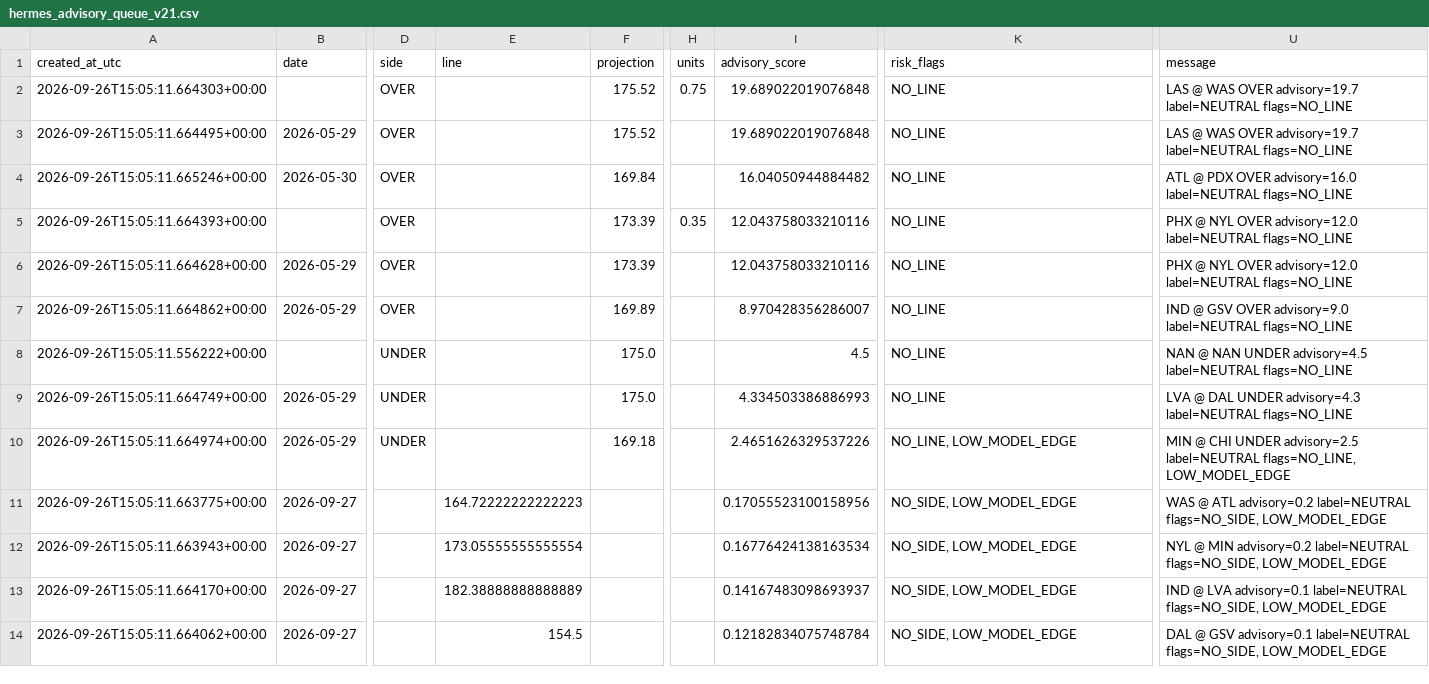
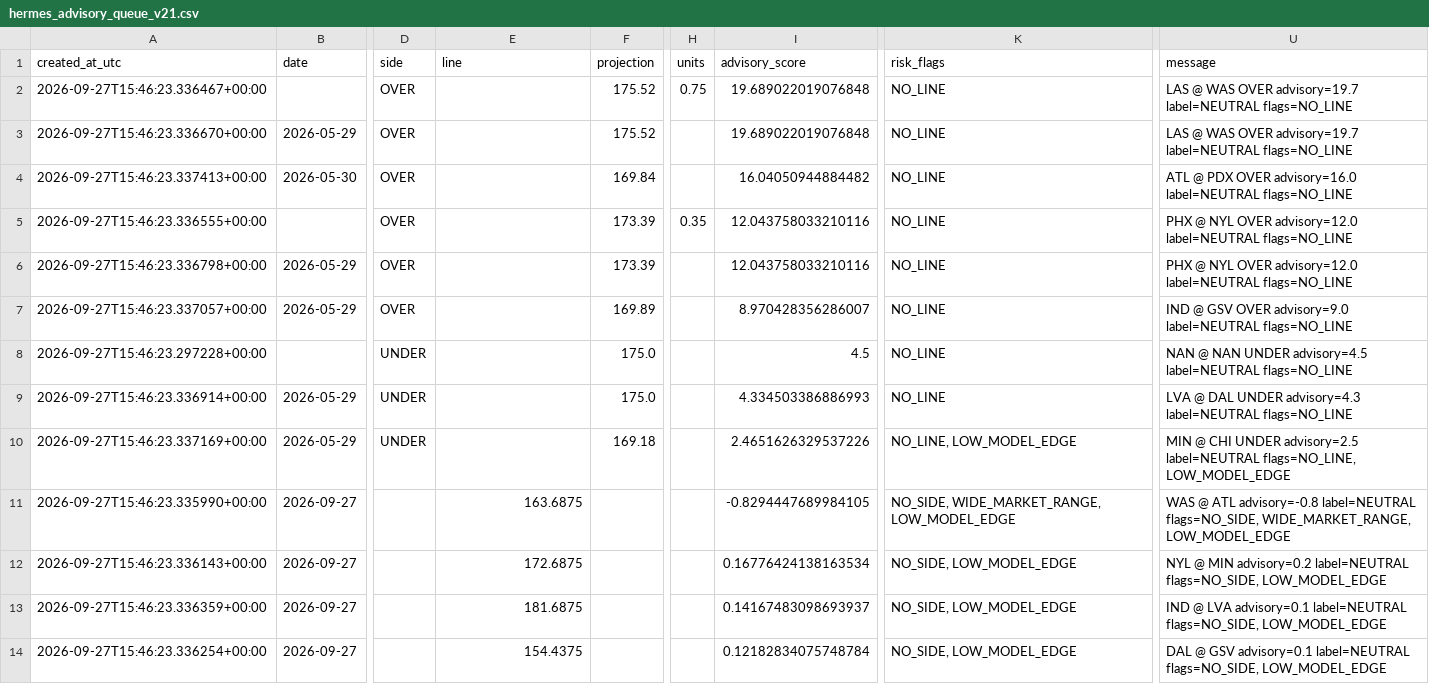
Before and after one commit to damoutinho11-art/wnba-edge-lab, a CSV file: wnba_outputs/hermes_advisory_queue_v21.csv, drawn as a sheet; only a part is shown, gaps mark what is left out; the diff names each change by its address in the sheet, - before the commit and + after, or states it on an @@ line.

```diff
--- a/wnba_outputs/hermes_advisory_queue_v21.csv
+++ b/wnba_outputs/hermes_advisory_queue_v21.csv
-A2 (created_at_utc): 2026-09-26T15:05:11.664303+00:00
+A2 (created_at_utc): 2026-09-27T15:46:23.336467+00:00
-A3 (created_at_utc): 2026-09-26T15:05:11.664495+00:00
+A3 (created_at_utc): 2026-09-27T15:46:23.336670+00:00
-A4 (created_at_utc): 2026-09-26T15:05:11.665246+00:00
+A4 (created_at_utc): 2026-09-27T15:46:23.337413+00:00
-A5 (created_at_utc): 2026-09-26T15:05:11.664393+00:00
+A5 (created_at_utc): 2026-09-27T15:46:23.336555+00:00
-A6 (created_at_utc): 2026-09-26T15:05:11.664628+00:00
+A6 (created_at_utc): 2026-09-27T15:46:23.336798+00:00
-A7 (created_at_utc): 2026-09-26T15:05:11.664862+00:00
+A7 (created_at_utc): 2026-09-27T15:46:23.337057+00:00
-A8 (created_at_utc): 2026-09-26T15:05:11.556222+00:00
+A8 (created_at_utc): 2026-09-27T15:46:23.297228+00:00
-A9 (created_at_utc): 2026-09-26T15:05:11.664749+00:00
+A9 (created_at_utc): 2026-09-27T15:46:23.336914+00:00
-A10 (created_at_utc): 2026-09-26T15:05:11.664974+00:00
+A10 (created_at_utc): 2026-09-27T15:46:23.337169+00:00
-A11 (created_at_utc): 2026-09-26T15:05:11.663775+00:00
+A11 (created_at_utc): 2026-09-27T15:46:23.335990+00:00
-E11 (line): 164.72222222222223
+E11 (line): 163.6875
-I11 (advisory_score): 0.17055523100158956
+I11 (advisory_score): -0.8294447689984105
-K11 (risk_flags): NO_SIDE, LOW_MODEL_EDGE
+K11 (risk_flags): NO_SIDE, WIDE_MARKET_RANGE, LOW_MODEL_EDGE
-U11 (message): …@ ATL advisory=0.2 label=NEUTRAL flags=NO_SIDE, LOW_MODEL_EDGE
+U11 (message): …@ ATL advisory=-0.8 label=NEUTRAL flags=NO_SIDE, WIDE_MARKET_RANGE, LOW_MODEL_EDGE
-A12 (created_at_utc): 2026-09-26T15:05:11.663943+00:00
+A12 (created_at_utc): 2026-09-27T15:46:23.336143+00:00
-E12 (line): 173.05555555555554
+E12 (line): 172.6875
-A13 (created_at_utc): 2026-09-26T15:05:11.664170+00:00
+A13 (created_at_utc): 2026-09-27T15:46:23.336359+00:00
-E13 (line): 182.38888888888889
+E13 (line): 181.6875
-A14 (created_at_utc): 2026-09-26T15:05:11.664062+00:00
+A14 (created_at_utc): 2026-09-27T15:46:23.336254+00:00
-E14 (line): 154.5
+E14 (line): 154.4375
```
Also changed, not shown: wnba_outputs/feature_diagnostics_v21.csv, wnba_outputs/market_features_v21.csv, 34 other files.
